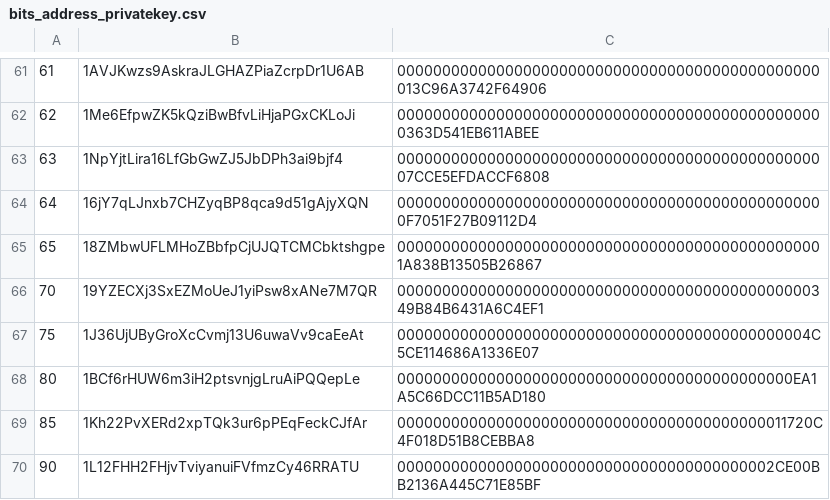
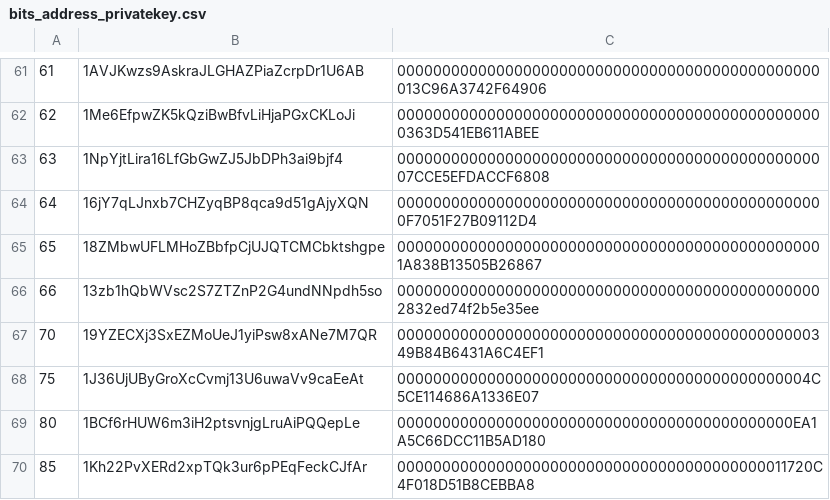
Before and after one commit to HomelessPhD/BTC32, a CSV file: bits_address_privatekey.csv, drawn as a sheet; only a part is shown, gaps mark what is left out; the shorter side is filled out with more unchanged rows; the diff names each change by its address in the sheet, - before the commit and + after, or states it on an @@ line.

Commit message:
Update bits_address_privatekey.csv

```diff
--- a/bits_address_privatekey.csv
+++ b/bits_address_privatekey.csv
+row 66: 66 | 13zb1hQbWVsc2S7ZTZnP2G4undNNpdh5so | 000000000000000000000000000000000000000000000002832ed74f2b5e35ee
```
